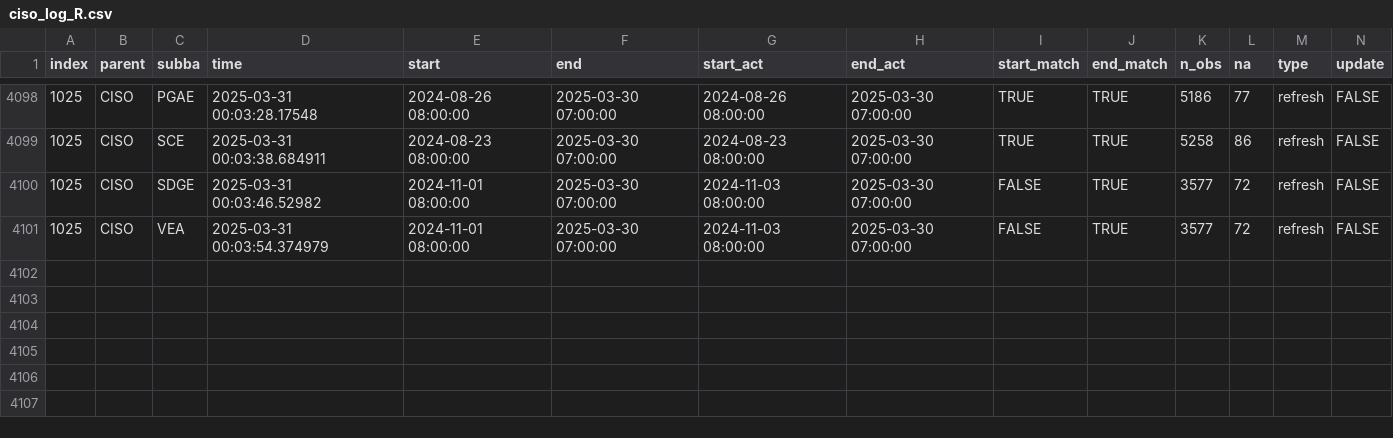
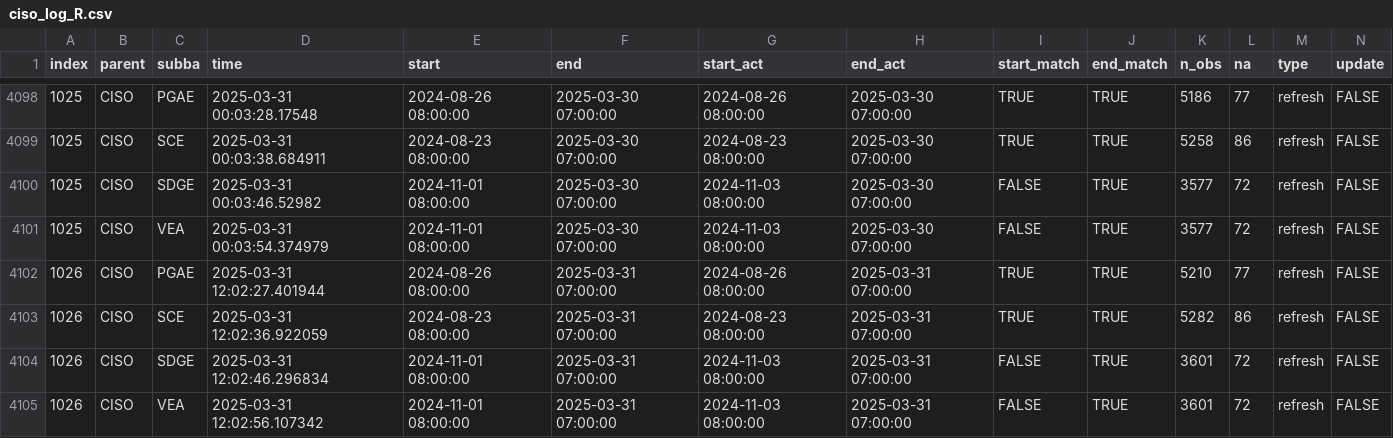
Before and after one commit to basillatif/data-pipeline-automation-with-github-actions, a CSV file: metadata/ciso_log_R.csv, drawn as a sheet; only a part is shown, gaps mark what is left out; rows hold the shown columns only; the diff names each change by its address in the sheet, - before the commit and + after, or states it on an @@ line.

Commit message:
Auto update of the data

```diff
--- a/metadata/ciso_log_R.csv
+++ b/metadata/ciso_log_R.csv
+row 4102: 1026 | CISO | PGAE | 2025-03-31 12:02:27.401944 | 2024-08-26 08:00:00 | 2025-03-31 07:00:00 | 2024-08-26 08:00:00 | 2025-03-31 07:00:00 | TRUE | TRUE | 5210 | 77 | refresh | FALSE
+row 4103: 1026 | CISO | SCE | 2025-03-31 12:02:36.922059 | 2024-08-23 08:00:00 | 2025-03-31 07:00:00 | 2024-08-23 08:00:00 | 2025-03-31 07:00:00 | TRUE | TRUE | 5282 | 86 | refresh | FALSE
+row 4104: 1026 | CISO | SDGE | 2025-03-31 12:02:46.296834 | 2024-11-01 08:00:00 | 2025-03-31 07:00:00 | 2024-11-03 08:00:00 | 2025-03-31 07:00:00 | FALSE | TRUE | 3601 | 72 | refresh | FALSE
+row 4105: 1026 | CISO | VEA | 2025-03-31 12:02:56.107342 | 2024-11-01 08:00:00 | 2025-03-31 07:00:00 | 2024-11-03 08:00:00 | 2025-03-31 07:00:00 | FALSE | TRUE | 3601 | 72 | refresh | FALSE
```
Also changed, not shown: 1 other file.
